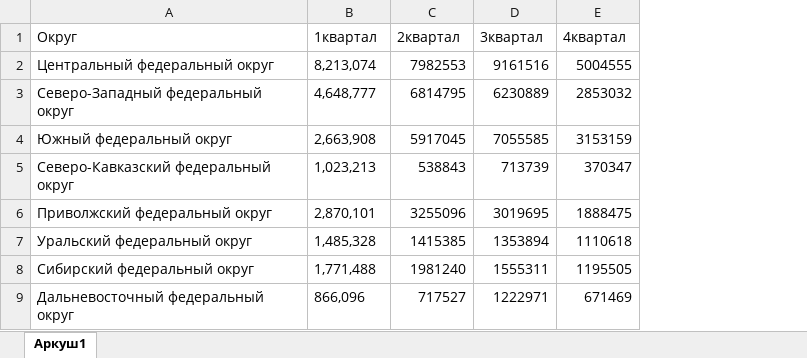
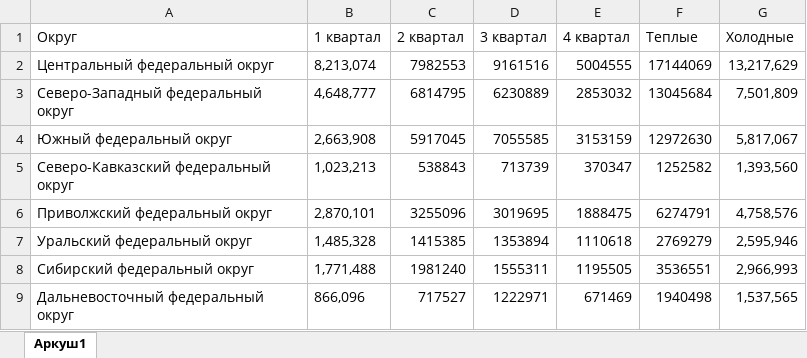
Before and after one commit to Jakepps/Coursework_2023, an Excel workbook: Данные/По сезонам общее.xlsx, sheet Аркуш1, drawn as a sheet; values as stored, in another font and other column widths than the file's, no borders; the diff names each change by its address in the sheet, - before the commit and + after, or states it on an @@ line.

```diff
--- a/Данные/По сезонам общее.xlsx (sheet Аркуш1)
+++ b/Данные/По сезонам общее.xlsx (sheet Аркуш1)
+column F (Теплые), rows 2-9: 17144069 | 13045684 | 12972630 | 1252582 | 6274791 | 2769279 | 3536551 | 1940498
+column G (Холодные), rows 2-9: 13,217,629 | 7,501,809 | 5,817,067 | 1,393,560 | 4,758,576 | 2,595,946 | 2,966,993 | 1,537,565
-B1: 1квартал
+B1: 1 квартал
-C1: 2квартал
+C1: 2 квартал
-D1: 3квартал
+D1: 3 квартал
-E1: 4квартал
+E1: 4 квартал
```
Also changed, not shown: 1 other file.
